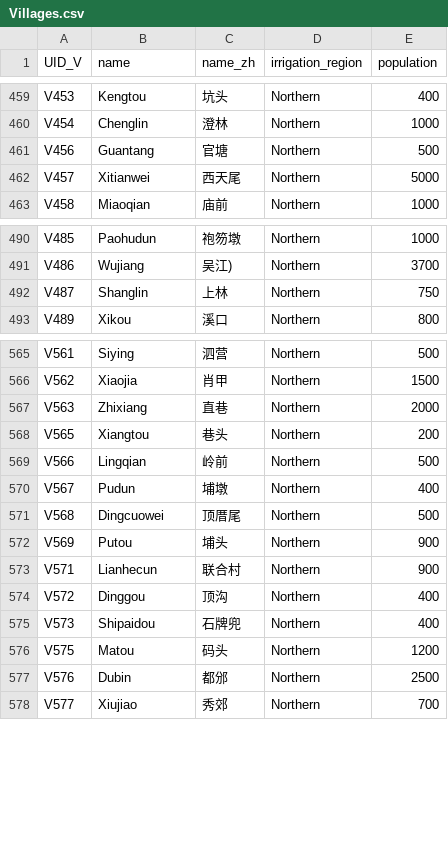
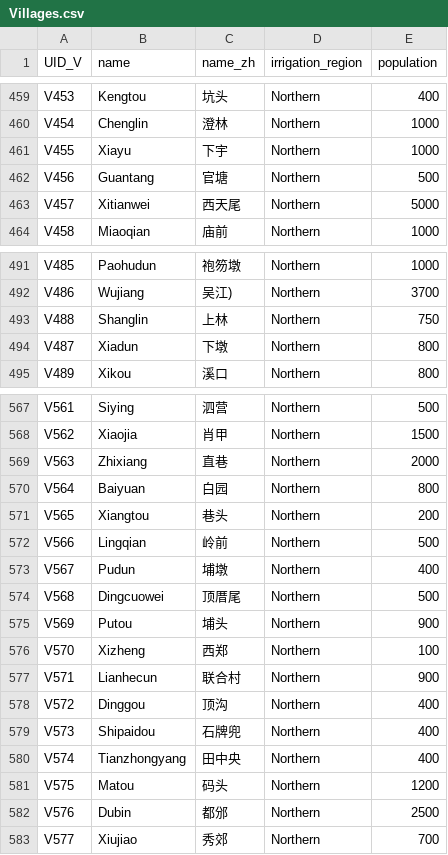
Before and after one commit to virgilxw/putien, a CSV file: Text Parse/output/Villages.csv, drawn as a sheet; only a part is shown, gaps mark what is left out.

```diff
--- a/Text Parse/output/Villages.csv
+++ b/Text Parse/output/Villages.csv
@@ -460,2 +460,3 @@ V453,Kengtou,坑头,Northern,400
 V454,Chenglin,澄林,Northern,1000
+V455,Xiayu,下宇,Northern,1000
 V456,Guantang,官塘,Northern,500
@@ -491,3 +492,4 @@ V485,Paohudun,袍笏墩,Northern,1000
 V486,Wujiang,吴江),Northern,3700
-V487,Shanglin,上林,Northern,750
+V488,Shanglin,上林,Northern,750
+V487,Xiadun,下墩,Northern,800
 V489,Xikou,溪口,Northern,800
@@ -567,2 +569,3 @@ V562,Xiaojia,肖甲,Northern,1500
 V563,Zhixiang,直巷,Northern,2000
+V564,Baiyuan,白园,Northern,800
 V565,Xiangtou,巷头,Northern,200
@@ -572,2 +575,3 @@ V568,Dingcuowei,顶厝尾,Northern,500
 V569,Putou,埔头,Northern,900
+V570,Xizheng,西郑,Northern,100
 V571,Lianhecun,联合村,Northern,900
@@ -575,2 +579,3 @@ V572,Dinggou,顶沟,Northern,400
 V573,Shipaidou,石牌兜,Northern,400
+V574,Tianzhongyang,田中央,Northern,400
 V575,Matou,码头,Northern,1200
```
Also changed, not shown: Text Parse/output/summary.csv, 25 other files.
